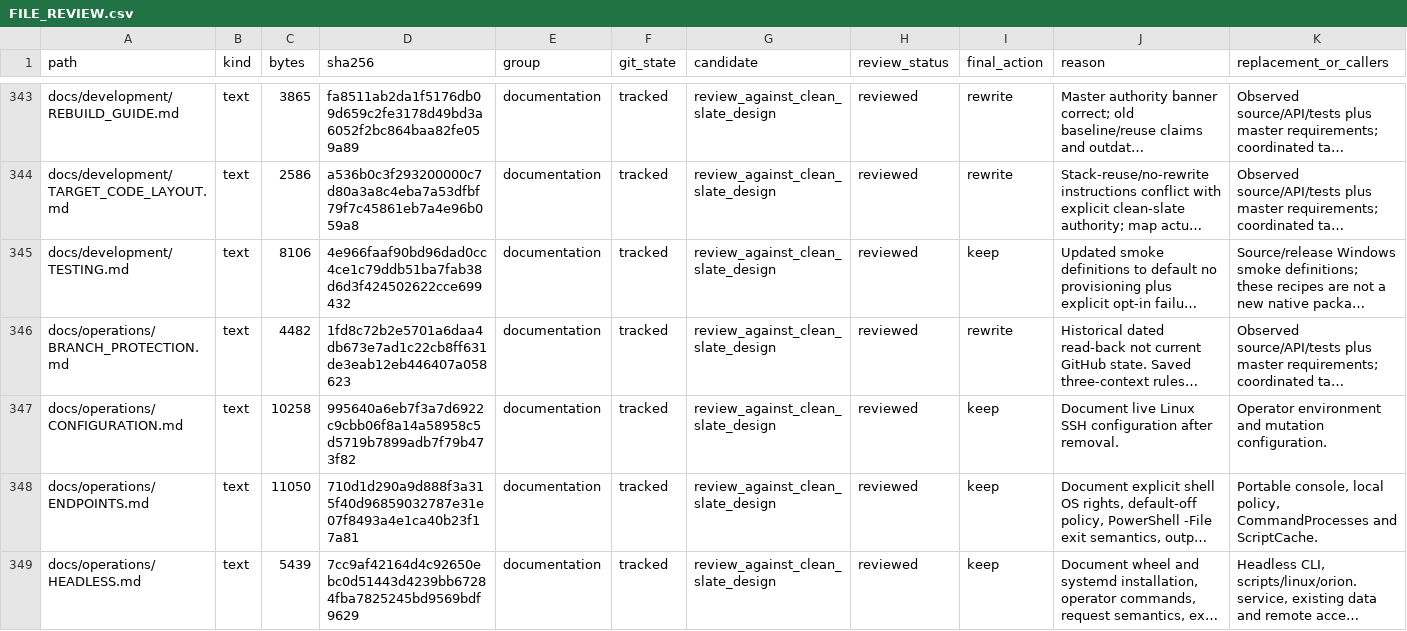
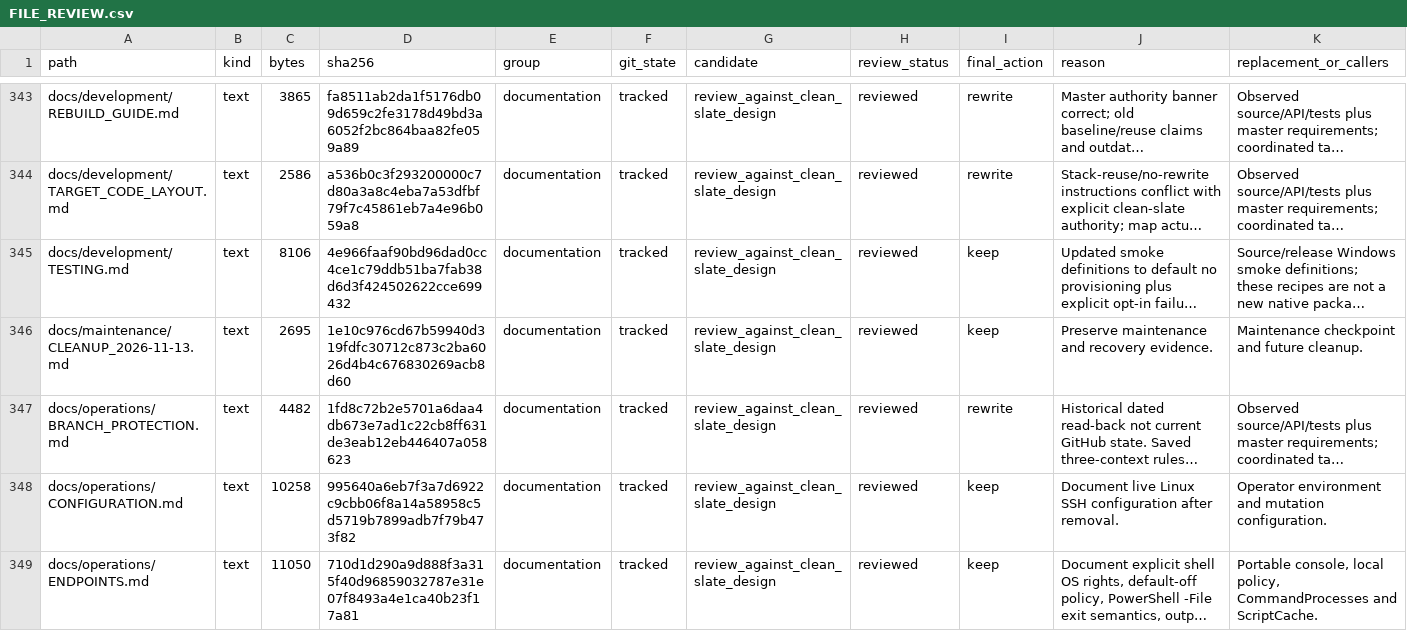
Before and after one commit to phamhuubinh/infrastructure-agent, a CSV file: docs/refactor/audit/FILE_REVIEW.csv, drawn as a sheet; only a part is shown, gaps mark what is left out; the shorter side is filled out with more unchanged rows; long unchanged cells end in …; rows hold the shown columns only; the diff covers the shown part only; the diff names each change by its address in the sheet, - before the commit and + after, or states it on an @@ line.

```diff
--- a/docs/refactor/audit/FILE_REVIEW.csv
+++ b/docs/refactor/audit/FILE_REVIEW.csv
+row 346: docs/maintenance/CLEANUP_2026-11-13.md | text | 2695 | 1e10c976cd67b59940d319fdfc30712c873c2ba6026d4b4c676830269acb8d60 | documentation | tracked | review_against_clean_slate_design | reviewed | keep | Preserve maintenance and recovery evidence. | Maintenance checkpoint and future cleanup.
```
Also changed, not shown: 12 edited cells elsewhere in this file, 3 other files.
